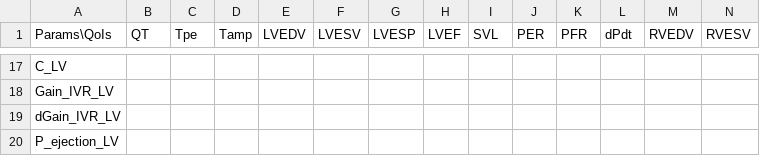
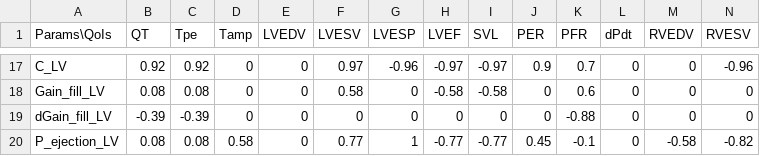
Before and after one commit to jennyhelyanwe/Alya_input_setup, a CSV file: SA_summary_OAT_corrs.csv, drawn as a sheet; only a part is shown, gaps mark what is left out; removed rows and columns are numbered as before the commit, all else as after; rows hold the shown columns only; the diff covers the shown part only; the diff names each change by its address in the sheet, - before the commit and + after, or states it on an @@ line.

```diff
--- a/SA_summary_OAT_corrs.csv
+++ b/SA_summary_OAT_corrs.csv
-B17 (QT): (empty)
+B17 (QT): 0.92
-C17 (Tpe): (empty)
+C17 (Tpe): 0.92
-D17 (Tamp): (empty)
+D17 (Tamp): 0
-E17 (LVEDV): (empty)
+E17 (LVEDV): 0
-F17 (LVESV): (empty)
+F17 (LVESV): 0.97
-G17 (LVESP): (empty)
+G17 (LVESP): -0.96
-H17 (LVEF): (empty)
+H17 (LVEF): -0.97
-I17 (SVL): (empty)
+I17 (SVL): -0.97
-J17 (PER): (empty)
+J17 (PER): 0.9
-K17 (PFR): (empty)
+K17 (PFR): 0.7
-L17 (dPdt): (empty)
+L17 (dPdt): 0
-M17 (RVEDV): (empty)
+M17 (RVEDV): 0
-N17 (RVESV): (empty)
+N17 (RVESV): -0.96
-row 18: Gain_IVR_LV
-row 19: dGain_IVR_LV
+row 18: Gain_fill_LV | 0.08 | 0.08 | 0 | 0 | 0.58 | 0 | -0.58 | -0.58 | 0 | 0.6 | 0 | 0 | 0
+row 19: dGain_fill_LV | -0.39 | -0.39 | 0 | 0 | 0 | 0 | 0 | 0 | 0 | -0.88 | 0 | 0 | 0
-B20 (QT): (empty)
+B20 (QT): 0.08
-C20 (Tpe): (empty)
+C20 (Tpe): 0.08
-D20 (Tamp): (empty)
+D20 (Tamp): 0.58
-E20 (LVEDV): (empty)
+E20 (LVEDV): 0
-F20 (LVESV): (empty)
+F20 (LVESV): 0.77
-G20 (LVESP): (empty)
+G20 (LVESP): 1
-H20 (LVEF): (empty)
+H20 (LVEF): -0.77
-I20 (SVL): (empty)
+I20 (SVL): -0.77
-J20 (PER): (empty)
+J20 (PER): 0.45
-K20 (PFR): (empty)
+K20 (PFR): -0.1
-L20 (dPdt): (empty)
+L20 (dPdt): 0
-M20 (RVEDV): (empty)
+M20 (RVEDV): -0.58
-N20 (RVESV): (empty)
+N20 (RVESV): -0.82
```
Also changed, not shown: 94 edited cells elsewhere in this file, SA_summary_OAT_ranges.csv, 7 other files.
